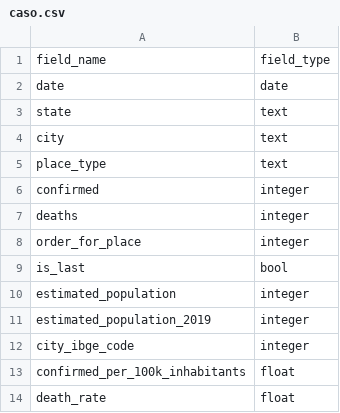
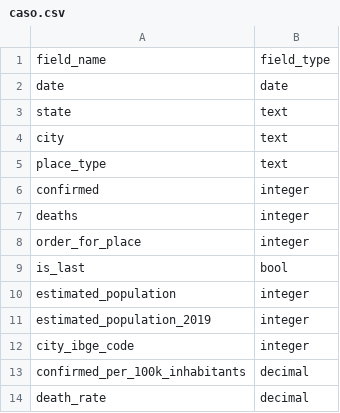
Before and after one commit to turicas/covid19-br, a CSV file: schema/caso.csv, drawn as a sheet.

```diff
--- a/schema/caso.csv
+++ b/schema/caso.csv
@@ -12,3 +12,3 @@ estimated_population_2019,integer
 city_ibge_code,integer
-confirmed_per_100k_inhabitants,float
-death_rate,float
+confirmed_per_100k_inhabitants,decimal
+death_rate,decimal
```
Also changed, not shown: schema/caso_full.csv, schema/microdados_vacinacao.csv.
